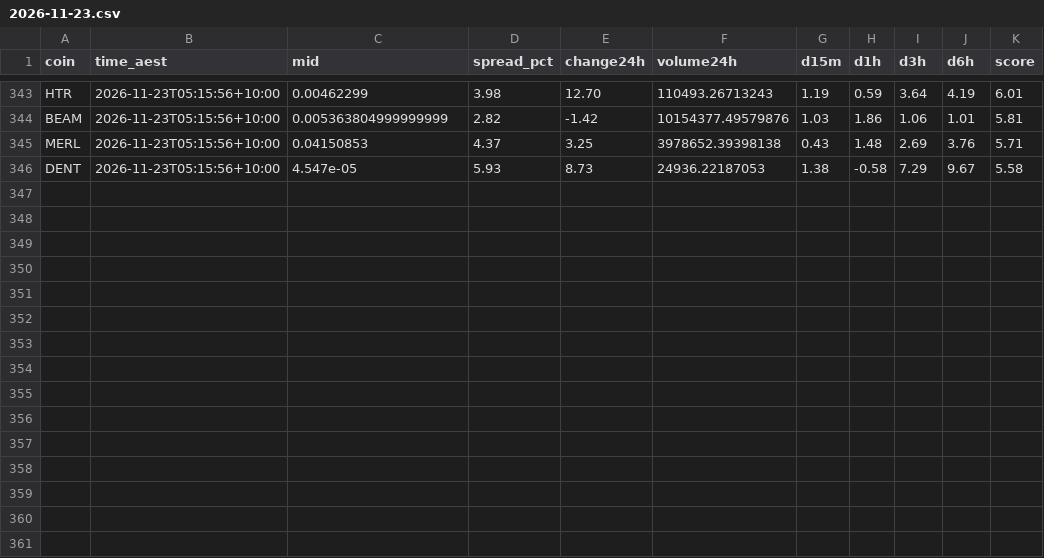
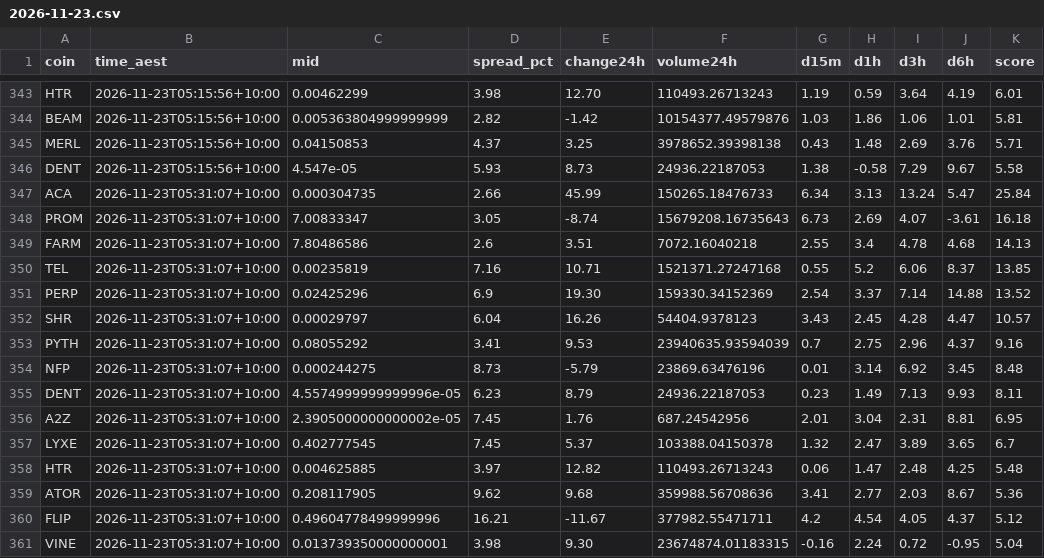
Before and after one commit to NickAu2020/coinspot-data, a CSV file: data/signals/2026-11-23.csv, drawn as a sheet; only a part is shown, gaps mark what is left out.

```diff
--- a/data/signals/2026-11-23.csv
+++ b/data/signals/2026-11-23.csv
@@ -346 +346,16 @@ MERL,2026-11-23T05:15:56+10:00,0.04150853,4.37,3.25,3978652.39398138,0.43,1.48,2
 DENT,2026-11-23T05:15:56+10:00,4.547e-05,5.93,8.73,24936.22187053,1.38,-0.58,7.29,9.67,5.58
+ACA,2026-11-23T05:31:07+10:00,0.000304735,2.66,45.99,150265.18476733,6.34,3.13,13.24,5.47,25.84
+PROM,2026-11-23T05:31:07+10:00,7.00833347,3.05,-8.74,15679208.16735643,6.73,2.69,4.07,-3.61,16.18
+FARM,2026-11-23T05:31:07+10:00,7.80486586,2.6,3.51,7072.16040218,2.55,3.4,4.78,4.68,14.13
+TEL,2026-11-23T05:31:07+10:00,0.00235819,7.16,10.71,1521371.27247168,0.55,5.2,6.06,8.37,13.85
+PERP,2026-11-23T05:31:07+10:00,0.02425296,6.9,19.30,159330.34152369,2.54,3.37,7.14,14.88,13.52
+SHR,2026-11-23T05:31:07+10:00,0.00029797,6.04,16.26,54404.9378123,3.43,2.45,4.28,4.47,10.57
+PYTH,2026-11-23T05:31:07+10:00,0.08055292,3.41,9.53,23940635.93594039,0.7,2.75,2.96,4.37,9.16
+NFP,2026-11-23T05:31:07+10:00,0.000244275,8.73,-5.79,23869.63476196,0.01,3.14,6.92,3.45,8.48
+DENT,2026-11-23T05:31:07+10:00,4.5574999999999996e-05,6.23,8.79,24936.22187053,0.23,1.49,7.13,9.93,8.11
+A2Z,2026-11-23T05:31:07+10:00,2.3905000000000002e-05,7.45,1.76,687.24542956,2.01,3.04,2.31,8.81,6.95
+LYXE,2026-11-23T05:31:07+10:00,0.402777545,7.45,5.37,103388.04150378,1.32,2.47,3.89,3.65,6.7
+HTR,2026-11-23T05:31:07+10:00,0.004625885,3.97,12.82,110493.26713243,0.06,1.47,2.48,4.25,5.48
+ATOR,2026-11-23T05:31:07+10:00,0.208117905,9.62,9.68,359988.56708636,3.41,2.77,2.03,8.67,5.36
+FLIP,2026-11-23T05:31:07+10:00,0.49604778499999996,16.21,-11.67,377982.55471711,4.2,4.54,4.05,4.37,5.12
+VINE,2026-11-23T05:31:07+10:00,0.013739350000000001,3.98,9.30,23674874.01183315,-0.16,2.24,0.72,-0.95,5.04
```
Also changed, not shown: data/latest_accel.csv, 1 other file.
